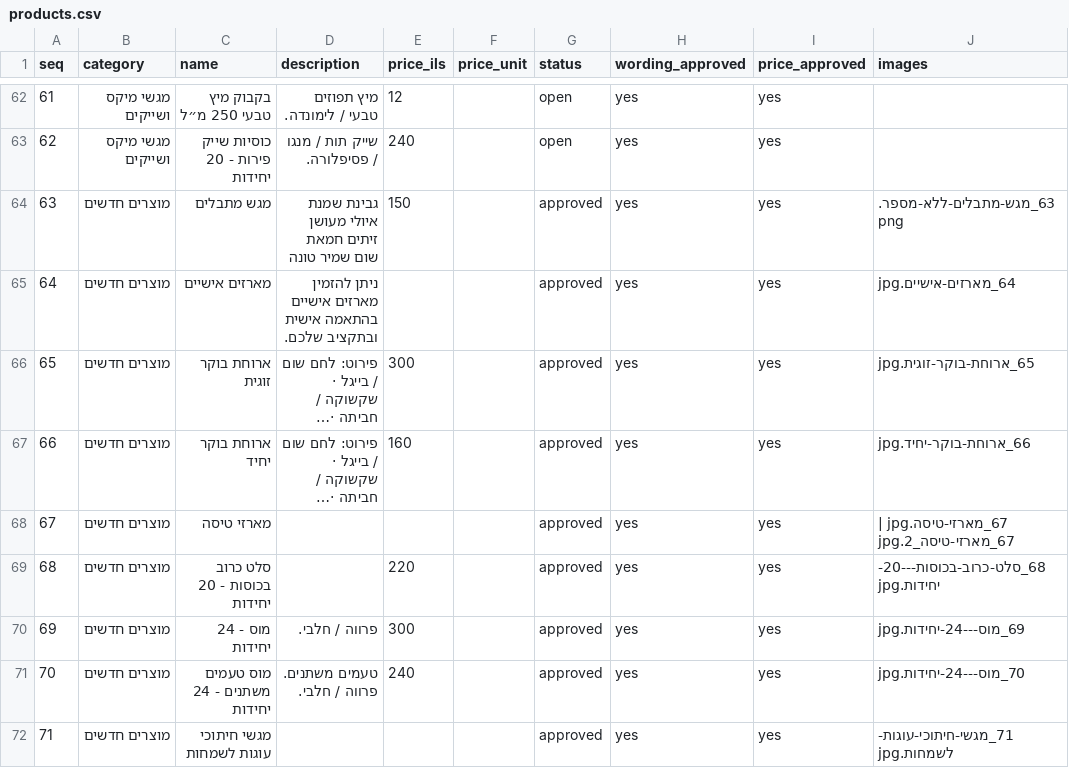
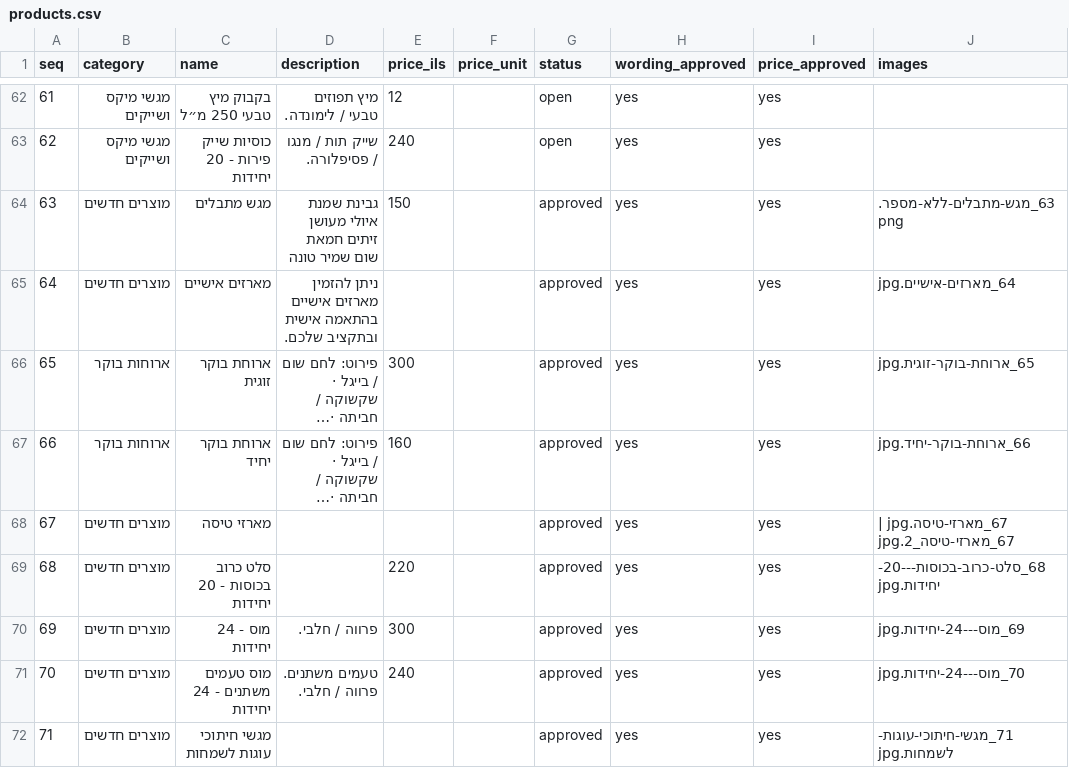
Before and after one commit to Evyatar-Hazan/nis-boutique-catering, a CSV file: apps/frontend/nis-boutique-catering/data/products.csv, drawn as a sheet; only a part is shown, gaps mark what is left out; long unchanged cells end in …; the diff names each change by its address in the sheet, - before the commit and + after, or states it on an @@ line.

```diff
--- a/apps/frontend/nis-boutique-catering/data/products.csv
+++ b/apps/frontend/nis-boutique-catering/data/products.csv
-B66:B67 (category): מוצרים חדשים
+B66:B67 (category): ארוחות בוקר
```
Also changed, not shown: 4 other files.
